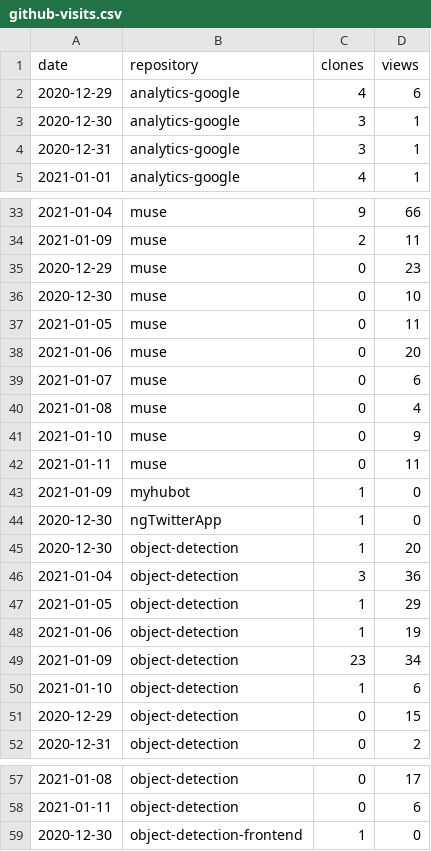
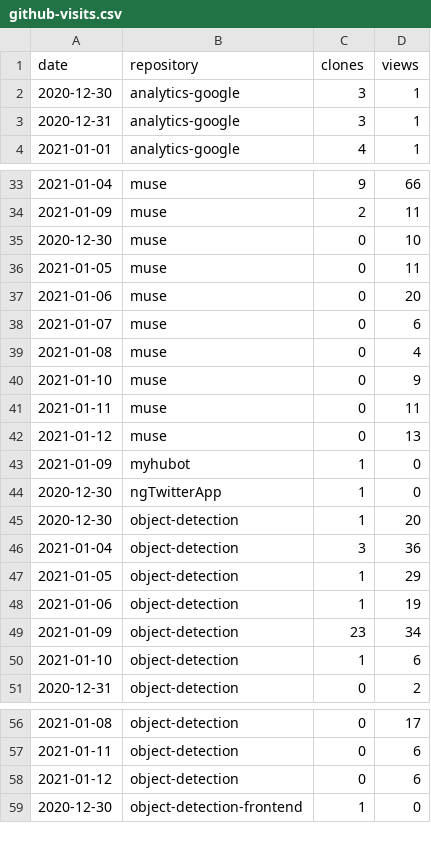
Before and after one commit to cristianpb/stats, a CSV file: github-visits.csv, drawn as a sheet; only a part is shown, gaps mark what is left out; removed rows and columns are numbered as before the commit, all else as after; the diff covers the shown part only; the diff names each change by its address in the sheet, - before the commit and + after, or states it on an @@ line.

```diff
--- a/github-visits.csv
+++ b/github-visits.csv
-row 2: 2020-12-29 | analytics-google | 4 | 6
-row 35: 2020-12-29 | muse | 0 | 23
+row 42: 2021-01-12 | muse | 0 | 13
-row 51: 2020-12-29 | object-detection | 0 | 15
+row 58: 2021-01-12 | object-detection | 0 | 6
```
Also changed, not shown: 6 added rows, 3 removed rows and 2 edited cells elsewhere in this file, github-repositories.csv.
